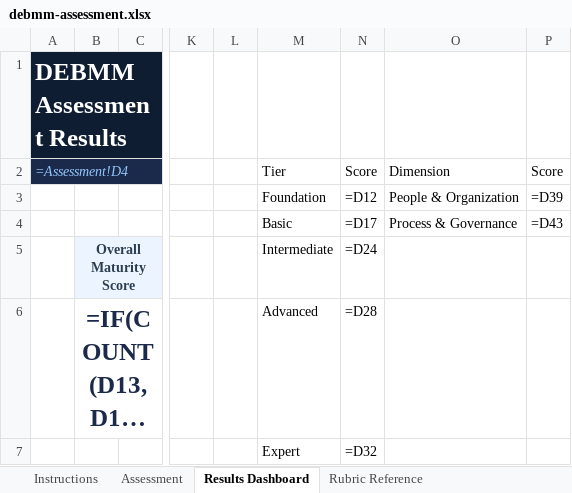
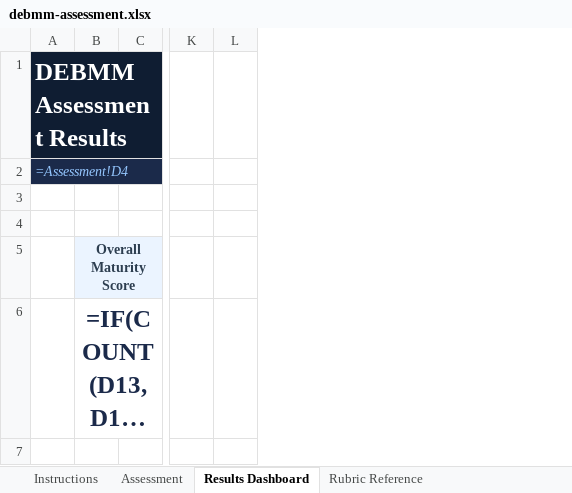
Before and after one commit to InfoSecJay/debmm-assessment, an Excel workbook: templates/debmm-assessment.xlsx, sheet Results Dashboard, drawn as a sheet; only a part is shown, gaps mark what is left out; long unchanged cells end in …; values as stored, in another font and other column widths than the file's, no borders; formulas without a stored value are shown as written; charts and pictures and conditional formats not drawn; rows hold the shown columns only; the diff covers the shown part only; the diff names each change by its address in the sheet, - before the commit and + after, or states it on an @@ line.

Commit message:
Hide chart data columns and add dynamic tier explanation
- Hide columns M-P on dashboard so chart data isn't visible
- Add formula-driven tier explanation below score cards that provides
  a 2-5 sentence description of the achieved tier, including what it
  means and what to focus on to advance to the next level

```diff
--- a/templates/debmm-assessment.xlsx (sheet Results Dashboard)
+++ b/templates/debmm-assessment.xlsx (sheet Results Dashboard)
@@ column M (Intermediate) hidden, rows 2-4: Tier | Foundation | Basic; rows 6-7: Advanced | Expert @@
@@ column N (=D24) hidden, rows 2-4: Score | =D12 | =D17; rows 6-7: =D28 | =D32 @@
@@ column O hidden, rows 2-4: Dimension | People & Organization | Process & Governance @@
@@ column P hidden, rows 2-4: Score | =D39 | =D43 @@
-row 3:  |  |  |  |  | Foundation | =D12 | People & Organization | =D39
+row 3: (empty)
-row 4:  |  |  |  |  | Basic | =D17 | Process & Governance | =D43
+row 4: (empty)
-row 7:  |  |  |  |  | Expert | =D32
+row 7: (empty)
```
Also changed, not shown: 3 edited cells and cell formats elsewhere in this sheet, templates/debmm-assessment-audit.xlsx, 1 other file.
